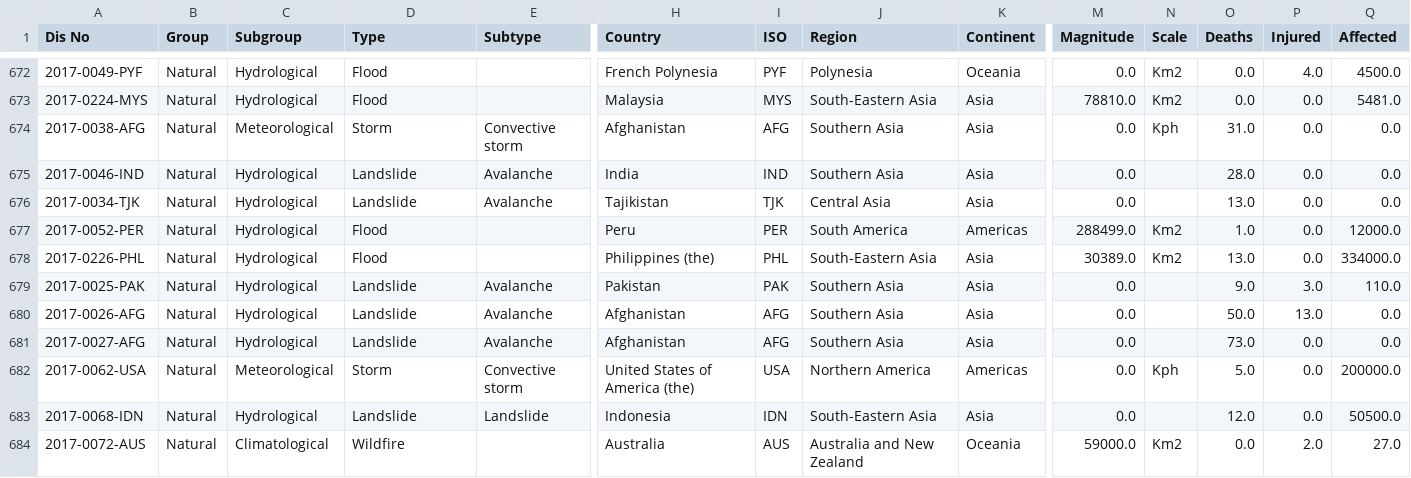
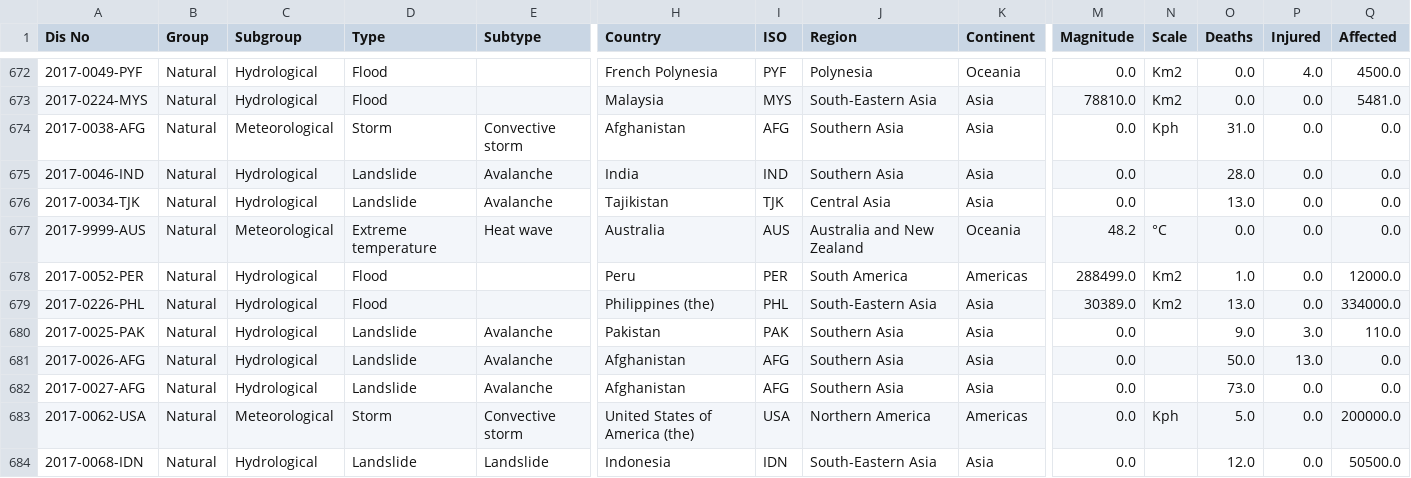
Before and after one commit to epfl-ada/ada-2021-project-data-alchemy, a CSV file: data/emdat_processed.csv, drawn as a sheet; only a part is shown, gaps mark what is left out; the shorter side is filled out with more unchanged rows; rows hold the shown columns only; the diff names each change by its address in the sheet, - before the commit and + after, or states it on an @@ line.

```diff
--- a/data/emdat_processed.csv
+++ b/data/emdat_processed.csv
+row 677: 2017-9999-AUS | Natural | Meteorological | Extreme temperature | Heat wave | Australia | AUS | Australia and New Zealand | Oceania | 48.2 | °C | 0.0 | 0.0 | 0.0
```
Also changed, not shown: 3 other files.
